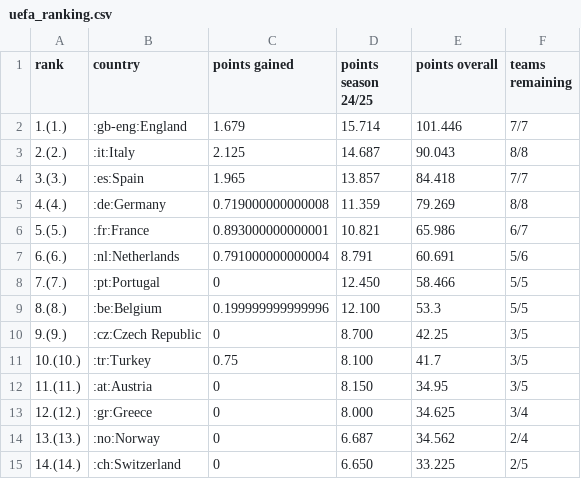
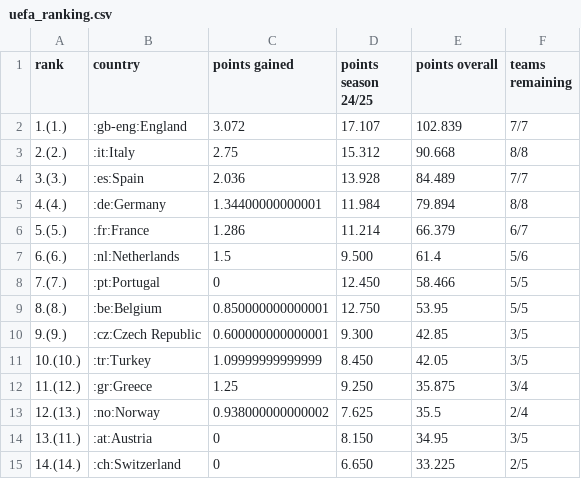
Before and after one commit to swissfootdata/UEFA_Rankings, a CSV file: Output/uefa_ranking.csv, drawn as a sheet; only a part is shown; the diff covers the shown part only.

```diff
--- a/Output/uefa_ranking.csv
+++ b/Output/uefa_ranking.csv
@@ -1,15 +1,15 @@
 "rank","country","points gained","points season 24/25","points overall","teams remaining"
-"1.(1.)",":gb-eng:England",1.679,"15.714",101.446,"7/7"
-"2.(2.)",":it:Italy",2.125,"14.687",90.043,"8/8"
-"3.(3.)",":es:Spain",1.965,"13.857",84.418,"7/7"
-"4.(4.)",":de:Germany",0.719000000000008,"11.359",79.269,"8/8"
-"5.(5.)",":fr:France",0.893000000000001,"10.821",65.986,"6/7"
-"6.(6.)",":nl:Netherlands",0.791000000000004,"8.791",60.691,"5/6"
+"1.(1.)",":gb-eng:England",3.072,"17.107",102.839,"7/7"
+"2.(2.)",":it:Italy",2.75,"15.312",90.668,"8/8"
+"3.(3.)",":es:Spain",2.036,"13.928",84.489,"7/7"
+"4.(4.)",":de:Germany",1.34400000000001,"11.984",79.894,"8/8"
+"5.(5.)",":fr:France",1.286,"11.214",66.379,"6/7"
+"6.(6.)",":nl:Netherlands",1.5,"9.500",61.4,"5/6"
 "7.(7.)",":pt:Portugal",0,"12.450",58.466,"5/5"
-"8.(8.)",":be:Belgium",0.199999999999996,"12.100",53.3,"5/5"
-"9.(9.)",":cz:Czech Republic",0,"8.700",42.25,"3/5"
-"10.(10.)",":tr:Turkey",0.75,"8.100",41.7,"3/5"
-"11.(11.)",":at:Austria",0,"8.150",34.95,"3/5"
-"12.(12.)",":gr:Greece",0,"8.000",34.625,"3/4"
-"13.(13.)",":no:Norway",0,"6.687",34.562,"2/4"
+"8.(8.)",":be:Belgium",0.850000000000001,"12.750",53.95,"5/5"
+"9.(9.)",":cz:Czech Republic",0.600000000000001,"9.300",42.85,"3/5"
+"10.(10.)",":tr:Turkey",1.09999999999999,"8.450",42.05,"3/5"
+"11.(12.)",":gr:Greece",1.25,"9.250",35.875,"3/4"
+"12.(13.)",":no:Norway",0.938000000000002,"7.625",35.5,"2/4"
+"13.(11.)",":at:Austria",0,"8.150",34.95,"3/5"
 "14.(14.)",":ch:Switzerland",0,"6.650",33.225,"2/5"
```
Also changed, not shown: 2 added rows, 2 removed rows and 12 edited cells elsewhere in this file, Output/ranking_map_data.csv, Output/ranking_map_data_teams.csv, 9 other files.
